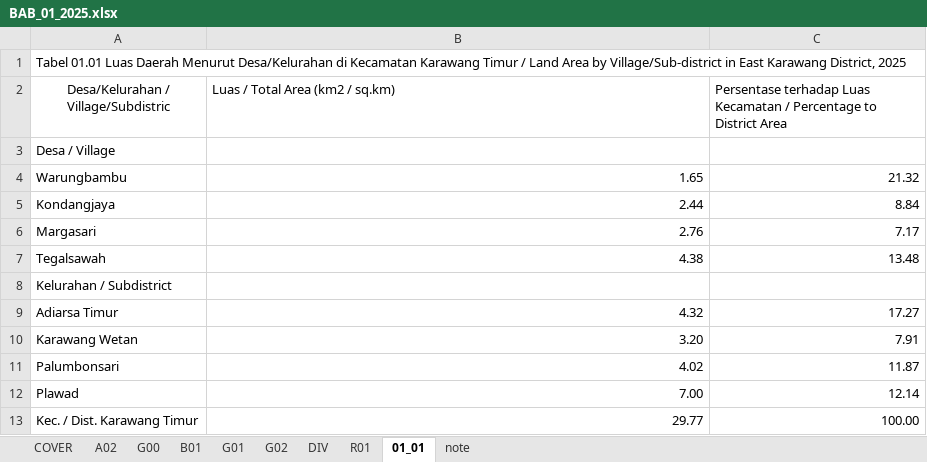
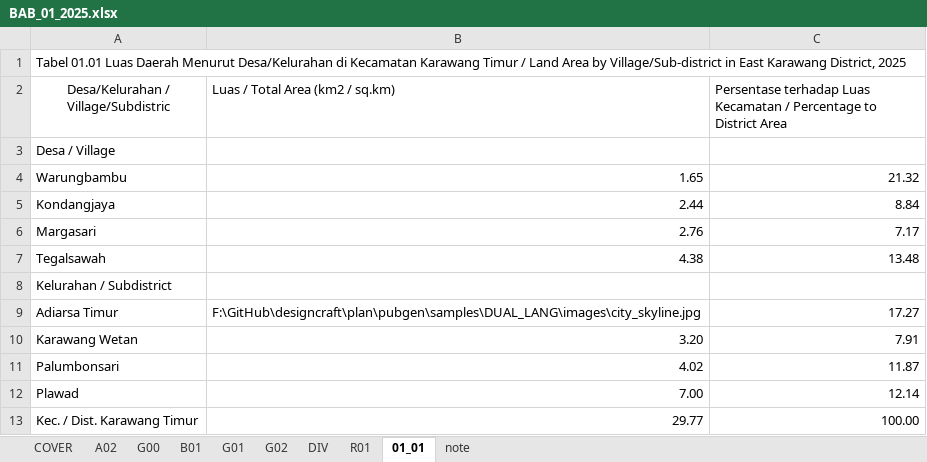
Before and after one commit to diorz38/designcraft, an Excel workbook: plan/pubgen/samples/DUAL_LANG/BAB_01_2025.xlsx, sheet 01_01, drawn as a sheet; values as stored, in another font and other column widths than the file's, no borders; the diff names each change by its address in the sheet, - before the commit and + after, or states it on an @@ line.

```diff
--- a/plan/pubgen/samples/DUAL_LANG/BAB_01_2025.xlsx (sheet 01_01)
+++ b/plan/pubgen/samples/DUAL_LANG/BAB_01_2025.xlsx (sheet 01_01)
-B9 (Luas / Total Area (km2 / sq.km)): 4.32
+B9 (Luas / Total Area (km2 / sq.km)): F:\GitHub\designcraft\plan\pubgen\samples\DUAL_LANG\images\city_skyline.jpg
```
Also changed, not shown: sheet B01, sheet R01, sheet COVER, sheet G01, sheet G02, sheet G00, 1 more sheet, plan/pubgen/samples/DUAL_LANG/BAB_02_2025.xlsx, 1 other file.
